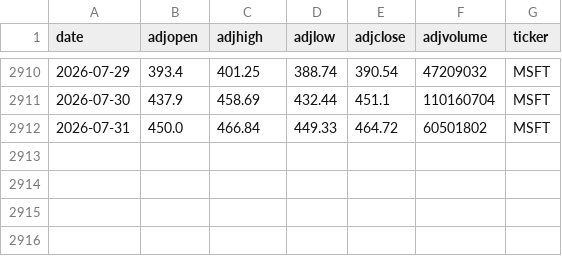
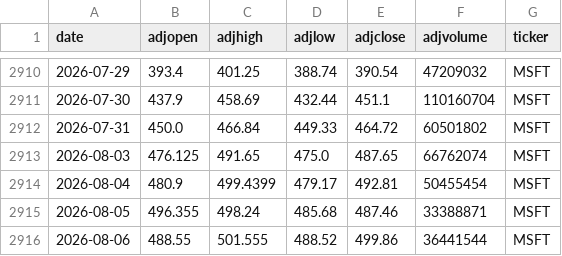
Before and after one commit to AungKyawWin20/Autonomous-Algorithmic-Trading-Agent, a CSV file: data/processed/MSFT.csv, drawn as a sheet; only a part is shown, gaps mark what is left out.

```diff
--- a/data/processed/MSFT.csv
+++ b/data/processed/MSFT.csv
@@ -2912 +2912,5 @@ date,adjopen,adjhigh,adjlow,adjclose,adjvolume,ticker
 2026-07-31,450.0,466.84,449.33,464.72,60501802,MSFT
+2026-08-03,476.125,491.65,475.0,487.65,66762074,MSFT
+2026-08-04,480.9,499.4399,479.17,492.81,50455454,MSFT
+2026-08-05,496.355,498.24,485.68,487.46,33388871,MSFT
+2026-08-06,488.55,501.555,488.52,499.86,36441544,MSFT
```
Also changed, not shown: data/processed/NVDA.csv, data/processed/TSLA.csv, 5 other files.
